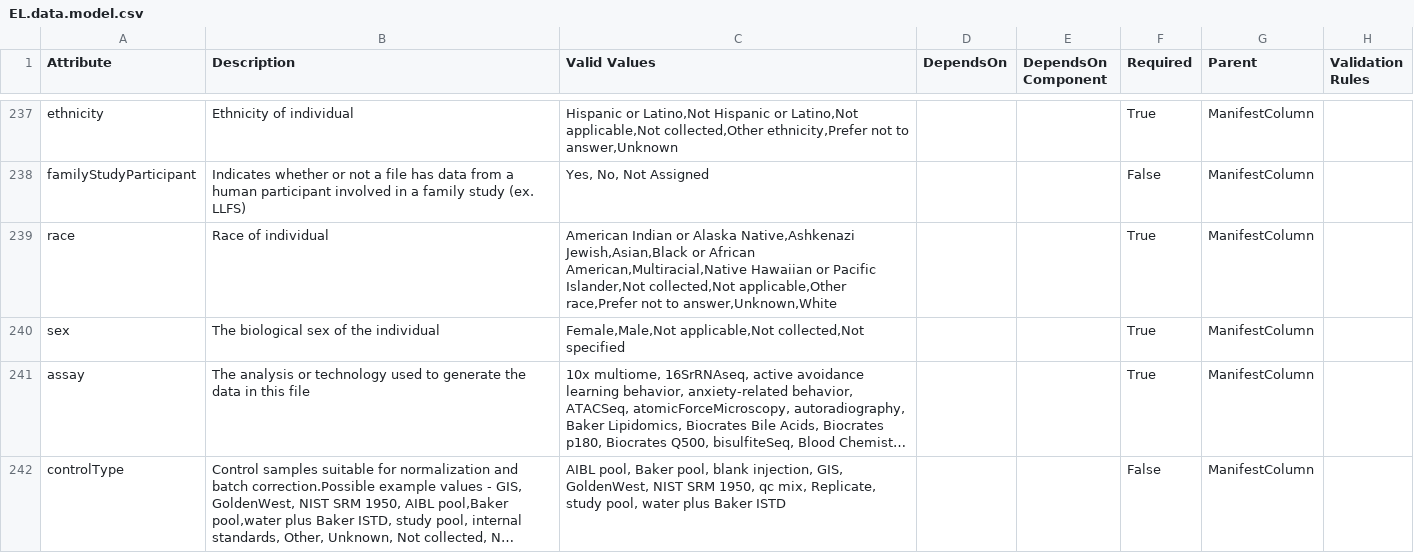
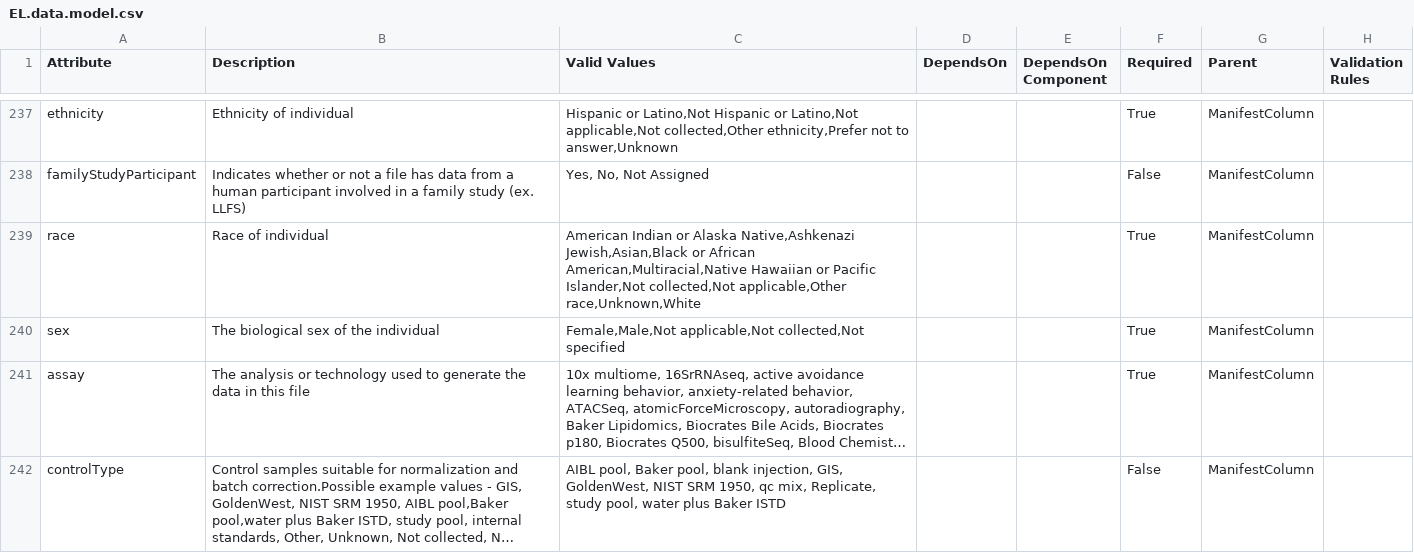
Before and after one commit to eliteportal/data-models, a CSV file: EL.data.model.csv, drawn as a sheet; only a part is shown, gaps mark what is left out; long unchanged cells end in …; the diff names each change by its address in the sheet, - before the commit and + after, or states it on an @@ line.

Commit message:
change to the data model

```diff
--- a/EL.data.model.csv
+++ b/EL.data.model.csv
-C239 (Valid Values): …collected,Not applicable,Other race,Prefer not to answer,Unknown,White
+C239 (Valid Values): …collected,Not applicable,Other race,Unknown,White
```
